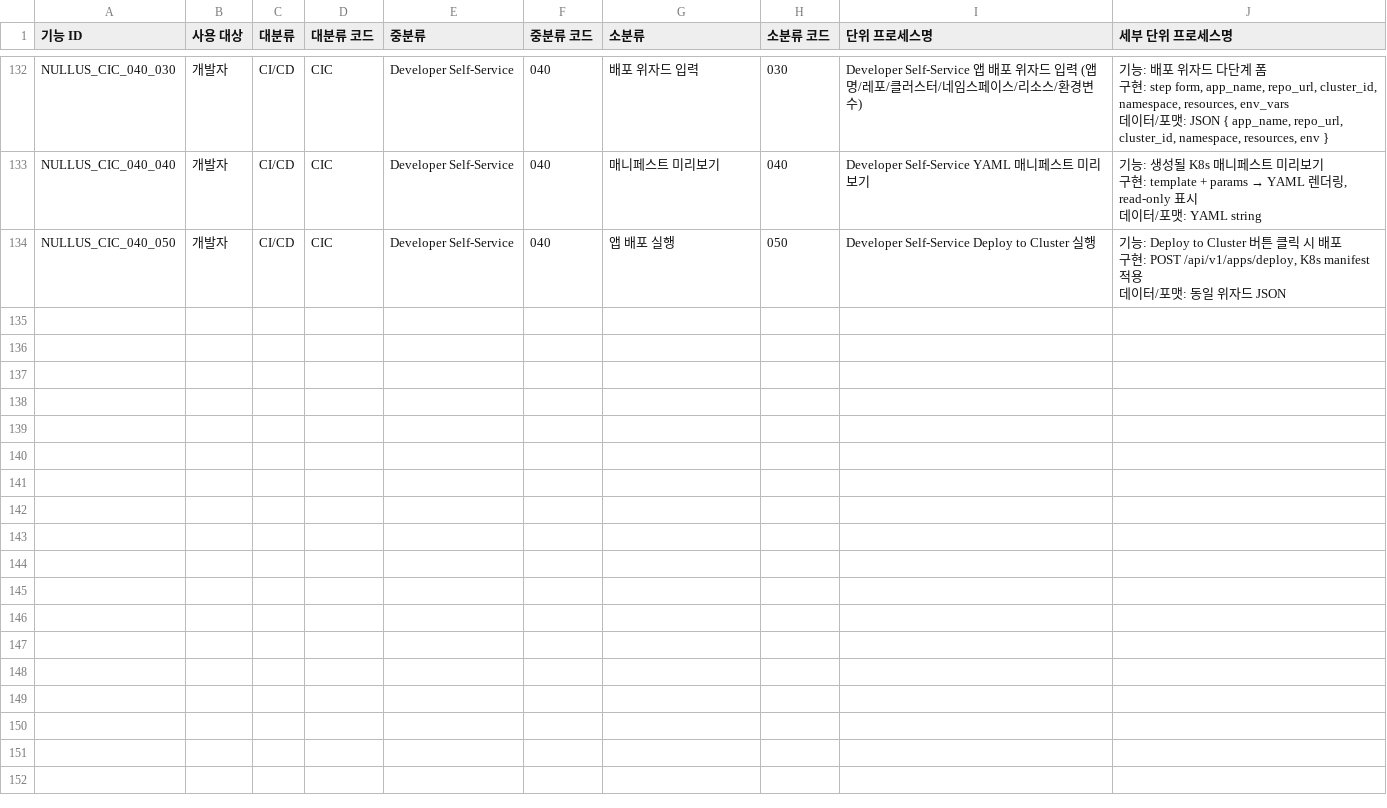
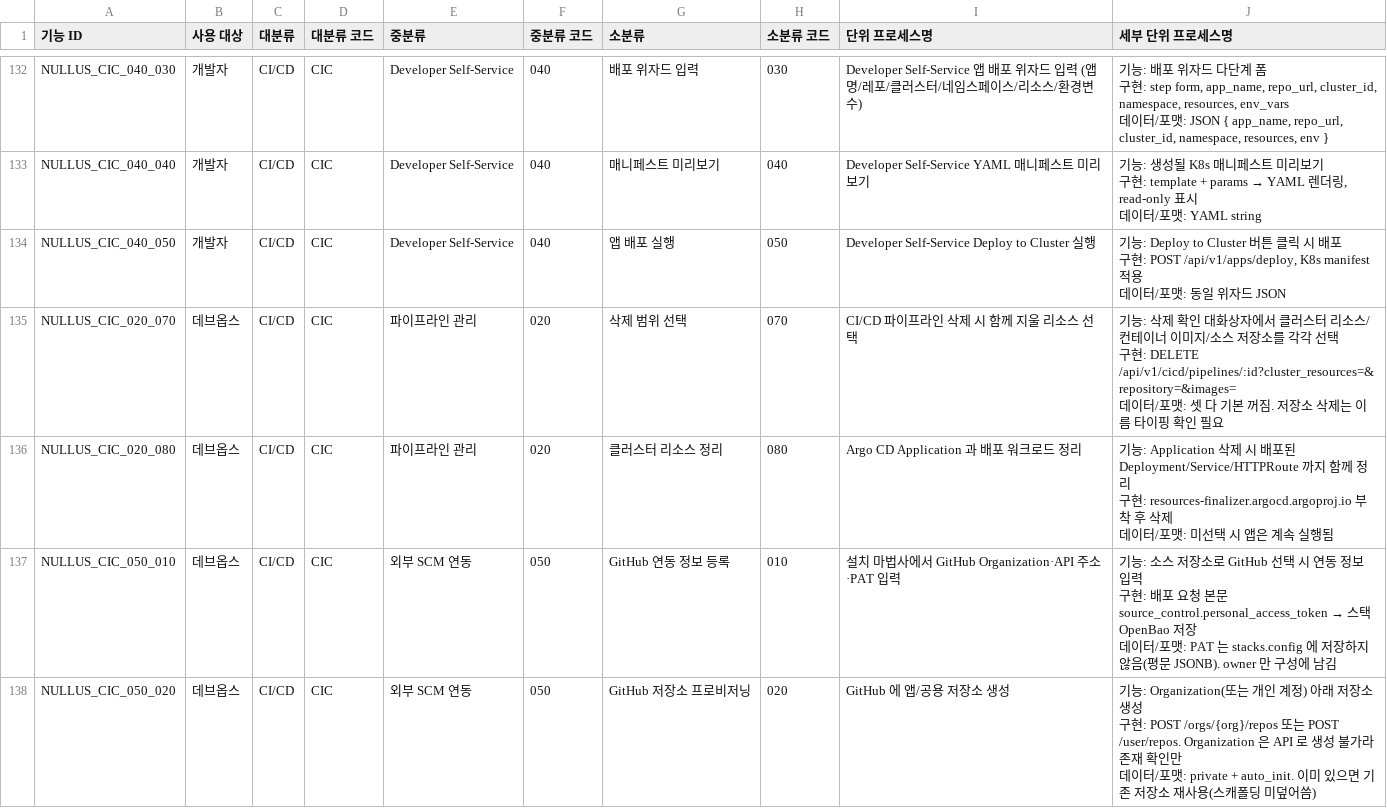
Before and after one commit to cloud-nullus/nullus, a CSV file: docs/30_기능명세/Nullus_기능분해도.csv, drawn as a sheet; only a part is shown, gaps mark what is left out; the diff covers the shown part only.

```diff
--- a/docs/30_기능명세/Nullus_기능분해도.csv
+++ b/docs/30_기능명세/Nullus_기능분해도.csv
@@ -409 +409,13 @@ NULLUS_CIC_040_050,개발자,CI/CD,CIC,Developer Self-Service,040,앱 배포 실
 데이터/포맷: 동일 위자드 JSON"
+NULLUS_CIC_020_070,데브옵스,CI/CD,CIC,파이프라인 관리,020,삭제 범위 선택,070,CI/CD 파이프라인 삭제 시 함께 지울 리소스 선택,"기능: 삭제 확인 대화상자에서 클러스터 리소스/컨테이너 이미지/소스 저장소를 각각 선택
+구현: DELETE /api/v1/cicd/pipelines/:id?cluster_resources=&repository=&images=
+데이터/포맷: 셋 다 기본 꺼짐. 저장소 삭제는 이름 타이핑 확인 필요"
+NULLUS_CIC_020_080,데브옵스,CI/CD,CIC,파이프라인 관리,020,클러스터 리소스 정리,080,Argo CD Application 과 배포 워크로드 정리,"기능: Application 삭제 시 배포된 Deployment/Service/HTTPRoute 까지 함께 정리
+구현: resources-finalizer.argocd.argoproj.io 부착 후 삭제
+데이터/포맷: 미선택 시 앱은 계속 실행됨"
+NULLUS_CIC_050_010,데브옵스,CI/CD,CIC,외부 SCM 연동,050,GitHub 연동 정보 등록,010,설치 마법사에서 GitHub Organization·API 주소·PAT 입력,"기능: 소스 저장소로 GitHub 선택 시 연동 정보 입력
+구현: 배포 요청 본문 source_control.personal_access_token → 스택 OpenBao 저장
+데이터/포맷: PAT 는 stacks.config 에 저장하지 않음(평문 JSONB). owner 만 구성에 남김"
+NULLUS_CIC_050_020,데브옵스,CI/CD,CIC,외부 SCM 연동,050,GitHub 저장소 프로비저닝,020,GitHub 에 앱/공용 저장소 생성,"기능: Organization(또는 개인 계정) 아래 저장소 생성
+구현: POST /orgs/{org}/repos 또는 POST /user/repos. Organization 은 API 로 생성 불가라 존재 확인만
+데이터/포맷: private + auto_init. 이미 있으면 기존 저장소 재사용(스캐폴딩 미덮어씀)"
```
Also changed, not shown: 3 added rows and 1 edited cell elsewhere in this file, 7 other files.
